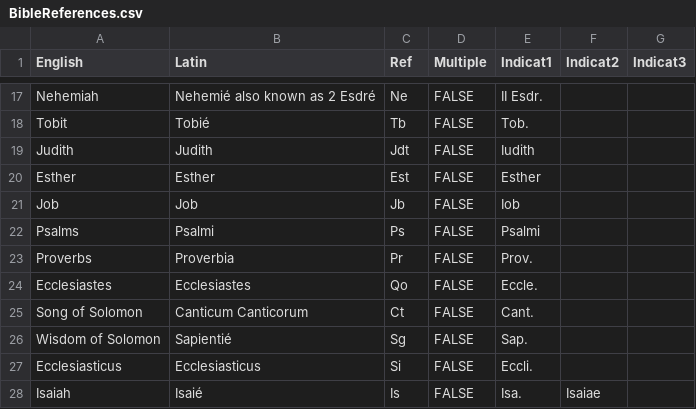
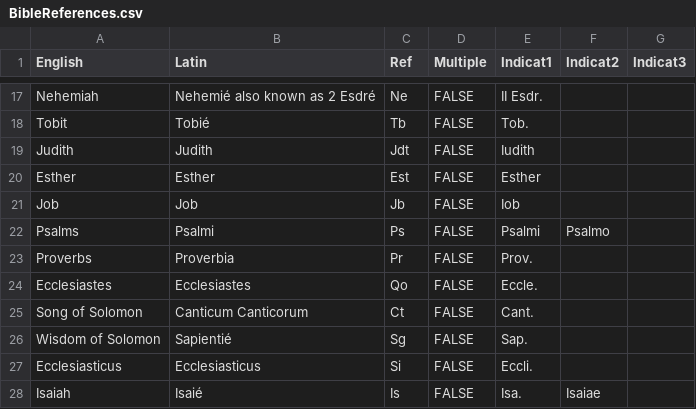
Before and after one commit to AnthropologieBiblique/CorpusThomisticum2md, a CSV file: Script/BibleReferences.csv, drawn as a sheet; only a part is shown, gaps mark what is left out.

Commit message:
Update BibleReferences.csv

```diff
--- a/Script/BibleReferences.csv
+++ b/Script/BibleReferences.csv
@@ -21,3 +21,3 @@ Esther;Esther;Est;FALSE;Esther;;;;;;;;
 Job;Job;Jb;FALSE;Iob;;;;;;;;
-Psalms;Psalmi;Ps;FALSE;Psalmi;;;;;;;;
+Psalms;Psalmi;Ps;FALSE;Psalmi;Psalmo;;;;;;;
 Proverbs;Proverbia;Pr;FALSE;Prov.;;;;;;;;
```
